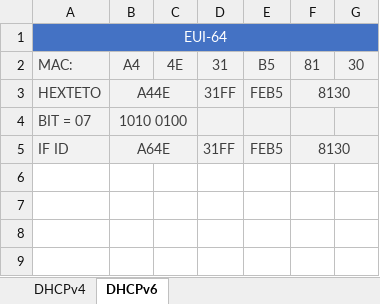
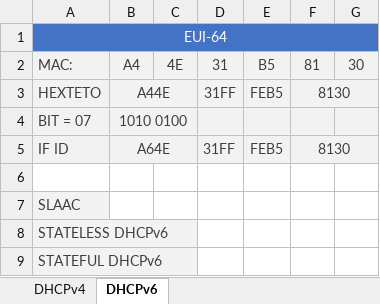
Before and after one commit to estebanmaciel/EducacionIT, an Excel workbook: dhcp.xlsx, sheet DHCPv6, drawn as a sheet; values as stored, in another font and other column widths than the file's, no borders; the diff names each change by its address in the sheet, - before the commit and + after, or states it on an @@ line.

```diff
--- a/dhcp.xlsx (sheet DHCPv6)
+++ b/dhcp.xlsx (sheet DHCPv6)
+row 6: (empty)
+row 7: SLAAC
+row 8: STATELESS DHCPv6
+row 9: STATEFUL DHCPv6
```
Also changed, not shown: sheet DHCPv4, 1 other file.
